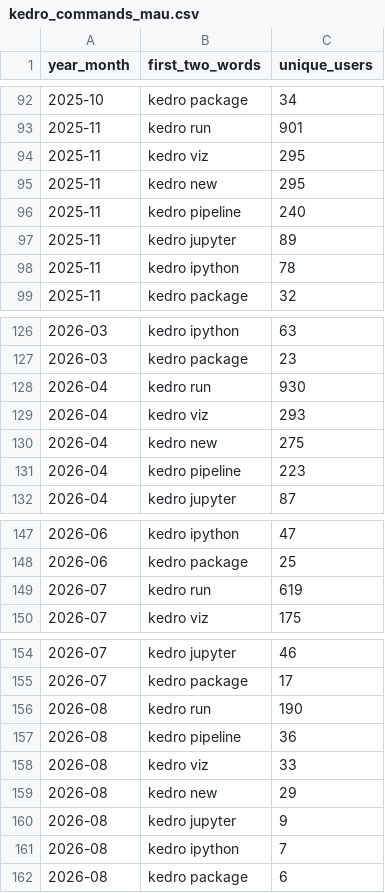
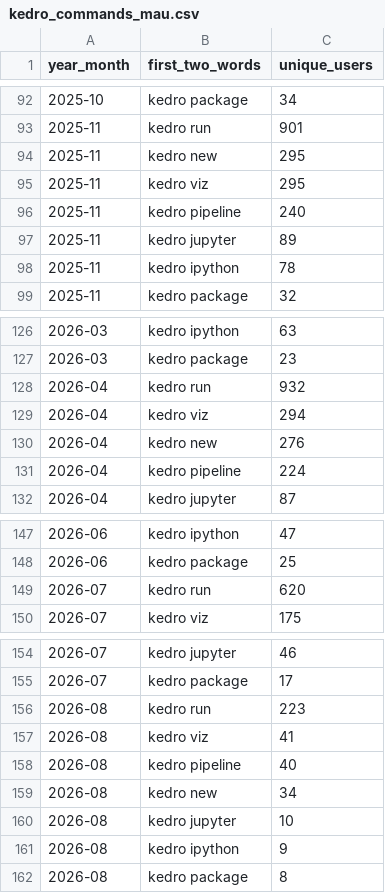
Before and after one commit to kedro-org/kedro-pycafe-data, a CSV file: data/02_intermediate/kedro_commands_mau.csv, drawn as a sheet; only a part is shown, gaps mark what is left out.

```diff
--- a/data/02_intermediate/kedro_commands_mau.csv
+++ b/data/02_intermediate/kedro_commands_mau.csv
@@ -93,4 +93,4 @@
 "2025-11","kedro run",901
+"2025-11","kedro new",295
 "2025-11","kedro viz",295
-"2025-11","kedro new",295
 "2025-11","kedro pipeline",240
@@ -127,6 +127,6 @@
 "2026-03","kedro package",23
-"2026-04","kedro run",930
-"2026-04","kedro viz",293
-"2026-04","kedro new",275
-"2026-04","kedro pipeline",223
+"2026-04","kedro run",932
+"2026-04","kedro viz",294
+"2026-04","kedro new",276
+"2026-04","kedro pipeline",224
 "2026-04","kedro jupyter",87
@@ -148,3 +148,3 @@
 "2026-06","kedro package",25
-"2026-07","kedro run",619
+"2026-07","kedro run",620
 "2026-07","kedro viz",175
@@ -155,8 +155,8 @@
 "2026-07","kedro package",17
-"2026-08","kedro run",190
-"2026-08","kedro pipeline",36
-"2026-08","kedro viz",33
-"2026-08","kedro new",29
-"2026-08","kedro jupyter",9
-"2026-08","kedro ipython",7
-"2026-08","kedro package",6
+"2026-08","kedro run",223
+"2026-08","kedro viz",41
+"2026-08","kedro pipeline",40
+"2026-08","kedro new",34
+"2026-08","kedro jupyter",10
+"2026-08","kedro ipython",9
+"2026-08","kedro package",8
```
Also changed, not shown: data/02_intermediate/builder_events_monthly.csv, data/02_intermediate/cohort_retention.csv, 8 other files.
